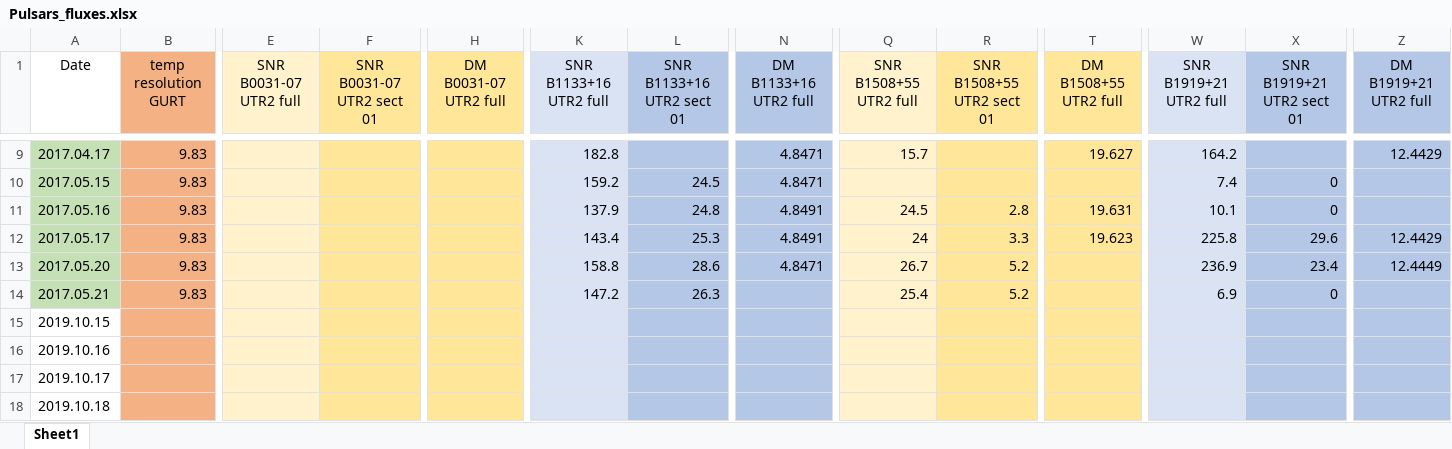
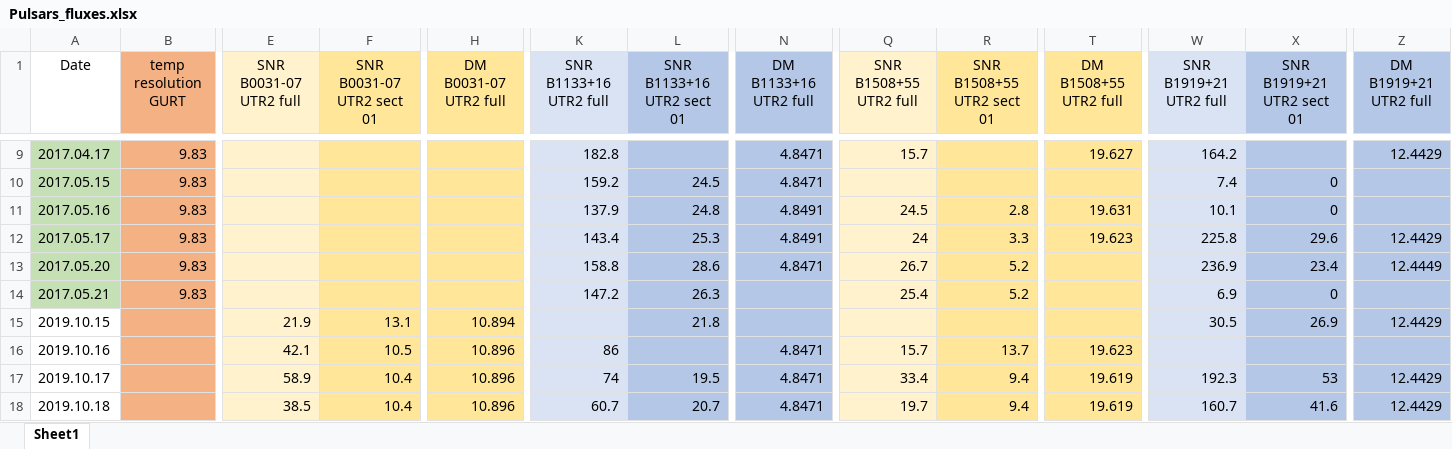
Before and after one commit to serge-yerin/jupyter-radio-astronomy, an Excel workbook: DATA/Pulsars_fluxes.xlsx, sheet Sheet1, drawn as a sheet; only a part is shown, gaps mark what is left out; values as stored, in another font and other column widths than the file's, no borders; the diff covers the shown part only; the diff names each change by its address in the sheet, - before the commit and + after, or states it on an @@ line.

Commit message:
added data

```diff
--- a/DATA/Pulsars_fluxes.xlsx (sheet Sheet1)
+++ b/DATA/Pulsars_fluxes.xlsx (sheet Sheet1)
-E15 (SNR B0031-07 UTR2 full): (empty)
+E15 (SNR B0031-07 UTR2 full): 21.9
-F15 (SNR B0031-07 UTR2 sect 01): (empty)
+F15 (SNR B0031-07 UTR2 sect 01): 13.1
-H15 (DM B0031-07 UTR2 full): (empty)
+H15 (DM B0031-07 UTR2 full): 10.894
-L15 (SNR B1133+16 UTR2 sect 01): (empty)
+L15 (SNR B1133+16 UTR2 sect 01): 21.8
-W15 (SNR B1919+21 UTR2 full): (empty)
+W15 (SNR B1919+21 UTR2 full): 30.5
-X15 (SNR B1919+21 UTR2 sect 01): (empty)
+X15 (SNR B1919+21 UTR2 sect 01): 26.9
-Z15 (DM B1919+21 UTR2 full): (empty)
+Z15 (DM B1919+21 UTR2 full): 12.4429
-E16 (SNR B0031-07 UTR2 full): (empty)
+E16 (SNR B0031-07 UTR2 full): 42.1
-F16 (SNR B0031-07 UTR2 sect 01): (empty)
+F16 (SNR B0031-07 UTR2 sect 01): 10.5
-H16:H18 (DM B0031-07 UTR2 full): (empty)
+H16:H18 (DM B0031-07 UTR2 full): 10.896
-K16 (SNR B1133+16 UTR2 full): (empty)
+K16 (SNR B1133+16 UTR2 full): 86
-N16:N18 (DM B1133+16 UTR2 full): (empty)
+N16:N18 (DM B1133+16 UTR2 full): 4.8471
-Q16 (SNR B1508+55 UTR2 full): (empty)
+Q16 (SNR B1508+55 UTR2 full): 15.7
-R16 (SNR B1508+55 UTR2 sect 01): (empty)
+R16 (SNR B1508+55 UTR2 sect 01): 13.7
-T16 (DM B1508+55 UTR2 full): (empty)
+T16 (DM B1508+55 UTR2 full): 19.623
-E17 (SNR B0031-07 UTR2 full): (empty)
+E17 (SNR B0031-07 UTR2 full): 58.9
-F17:F18 (SNR B0031-07 UTR2 sect 01): (empty)
+F17:F18 (SNR B0031-07 UTR2 sect 01): 10.4
-K17 (SNR B1133+16 UTR2 full): (empty)
+K17 (SNR B1133+16 UTR2 full): 74
-L17 (SNR B1133+16 UTR2 sect 01): (empty)
+L17 (SNR B1133+16 UTR2 sect 01): 19.5
-Q17 (SNR B1508+55 UTR2 full): (empty)
+Q17 (SNR B1508+55 UTR2 full): 33.4
-R17:R18 (SNR B1508+55 UTR2 sect 01): (empty)
+R17:R18 (SNR B1508+55 UTR2 sect 01): 9.4
-T17:T18 (DM B1508+55 UTR2 full): (empty)
+T17:T18 (DM B1508+55 UTR2 full): 19.619
-W17 (SNR B1919+21 UTR2 full): (empty)
+W17 (SNR B1919+21 UTR2 full): 192.3
-X17 (SNR B1919+21 UTR2 sect 01): (empty)
+X17 (SNR B1919+21 UTR2 sect 01): 53
-Z17:Z18 (DM B1919+21 UTR2 full): (empty)
+Z17:Z18 (DM B1919+21 UTR2 full): 12.4429
-E18 (SNR B0031-07 UTR2 full): (empty)
+E18 (SNR B0031-07 UTR2 full): 38.5
-K18 (SNR B1133+16 UTR2 full): (empty)
+K18 (SNR B1133+16 UTR2 full): 60.7
-L18 (SNR B1133+16 UTR2 sect 01): (empty)
+L18 (SNR B1133+16 UTR2 sect 01): 20.7
-Q18 (SNR B1508+55 UTR2 full): (empty)
+Q18 (SNR B1508+55 UTR2 full): 19.7
-W18 (SNR B1919+21 UTR2 full): (empty)
+W18 (SNR B1919+21 UTR2 full): 160.7
-X18 (SNR B1919+21 UTR2 sect 01): (empty)
+X18 (SNR B1919+21 UTR2 sect 01): 41.6
```
Also changed, not shown: 12 edited cells elsewhere in this sheet, 1 other file.
